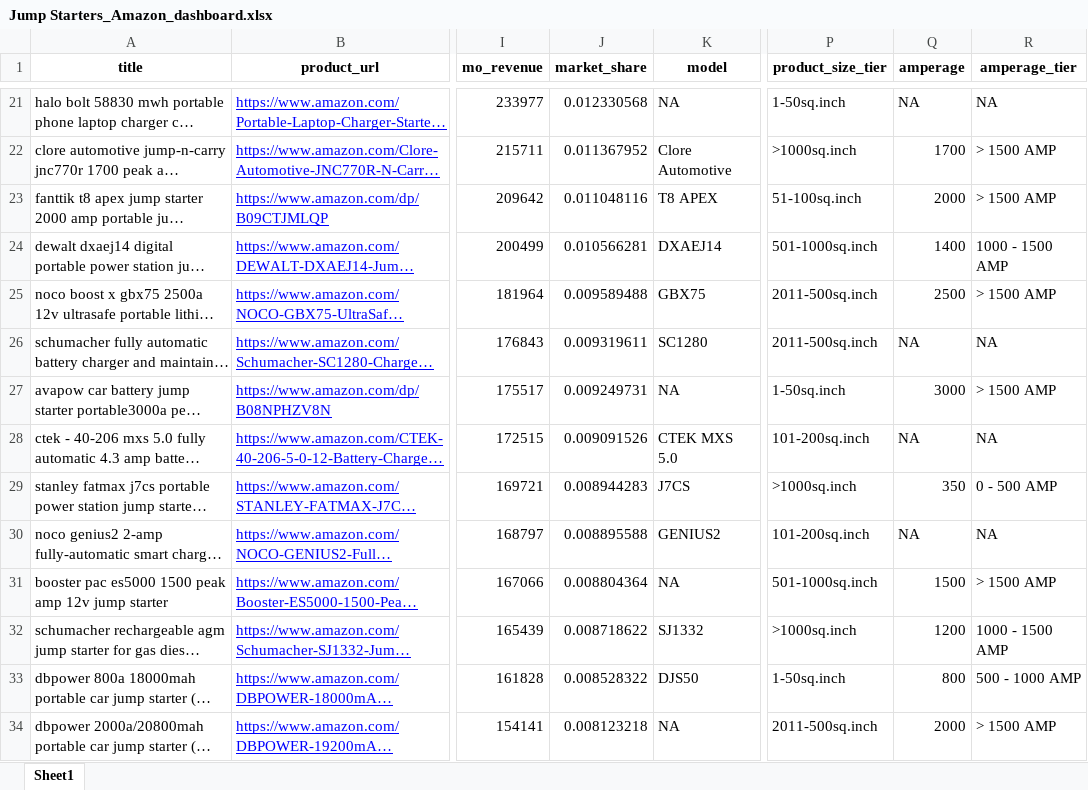
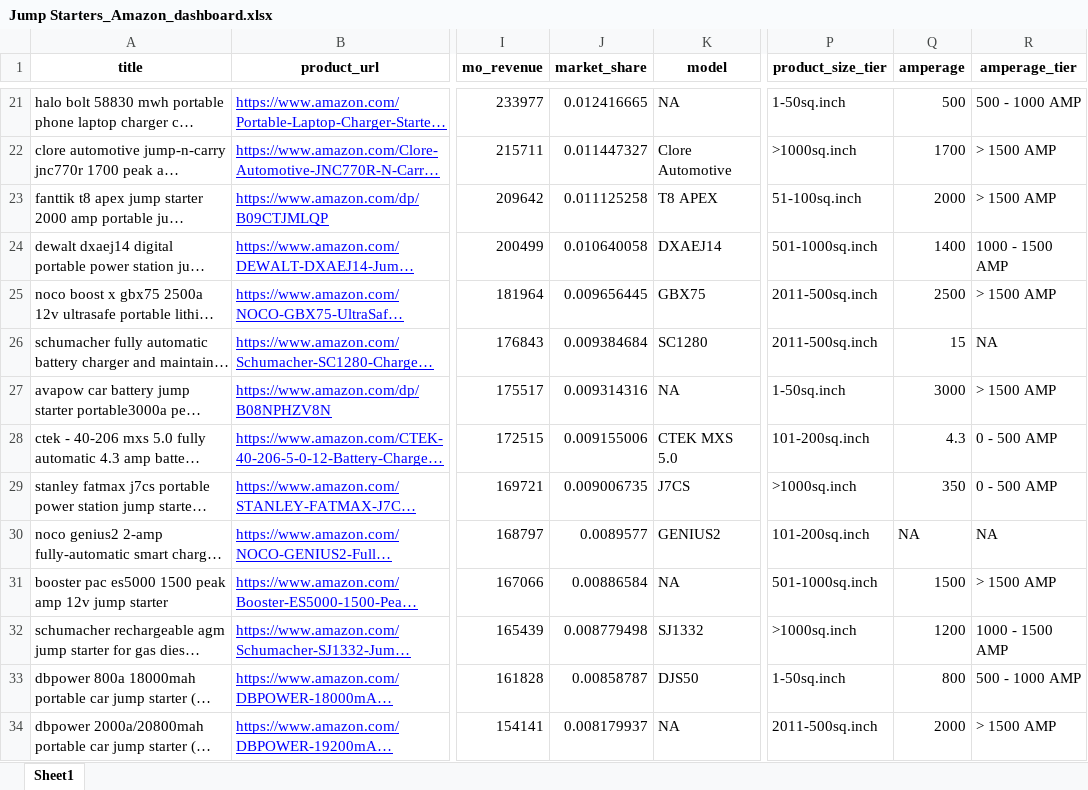
Before and after one commit to krisskad/POC, an Excel workbook: poc_app/demo/Jump Starters_Amazon_dashboard.xlsx, sheet Sheet1, drawn as a sheet; only a part is shown, gaps mark what is left out; long unchanged cells end in …; values as stored, in another font and other column widths than the file's, no borders; the diff covers the shown part only; the diff names each change by its address in the sheet, - before the commit and + after, or states it on an @@ line.

```diff
--- a/poc_app/demo/Jump Starters_Amazon_dashboard.xlsx (sheet Sheet1)
+++ b/poc_app/demo/Jump Starters_Amazon_dashboard.xlsx (sheet Sheet1)
-J21 (market_share): 0.012330568
+J21 (market_share): 0.012416665
-Q21 (amperage): NA
+Q21 (amperage): 500
-R21 (amperage_tier): NA
+R21 (amperage_tier): 500 - 1000 AMP
-J22 (market_share): 0.011367952
+J22 (market_share): 0.011447327
-J23 (market_share): 0.011048116
+J23 (market_share): 0.011125258
-J24 (market_share): 0.010566281
+J24 (market_share): 0.010640058
-J25 (market_share): 0.009589488
+J25 (market_share): 0.009656445
-J26 (market_share): 0.009319611
+J26 (market_share): 0.009384684
-Q26 (amperage): NA
+Q26 (amperage): 15
-J27 (market_share): 0.009249731
+J27 (market_share): 0.009314316
-J28 (market_share): 0.009091526
+J28 (market_share): 0.009155006
-Q28 (amperage): NA
+Q28 (amperage): 4.3
-R28 (amperage_tier): NA
+R28 (amperage_tier): 0 - 500 AMP
-J29 (market_share): 0.008944283
+J29 (market_share): 0.009006735
-J30 (market_share): 0.008895588
+J30 (market_share): 0.0089577
-J31 (market_share): 0.008804364
+J31 (market_share): 0.00886584
-J32 (market_share): 0.008718622
+J32 (market_share): 0.008779498
-J33 (market_share): 0.008528322
+J33 (market_share): 0.00858787
-J34 (market_share): 0.008123218
+J34 (market_share): 0.008179937
```
Also changed, not shown: 268 edited cells elsewhere in this sheet.
